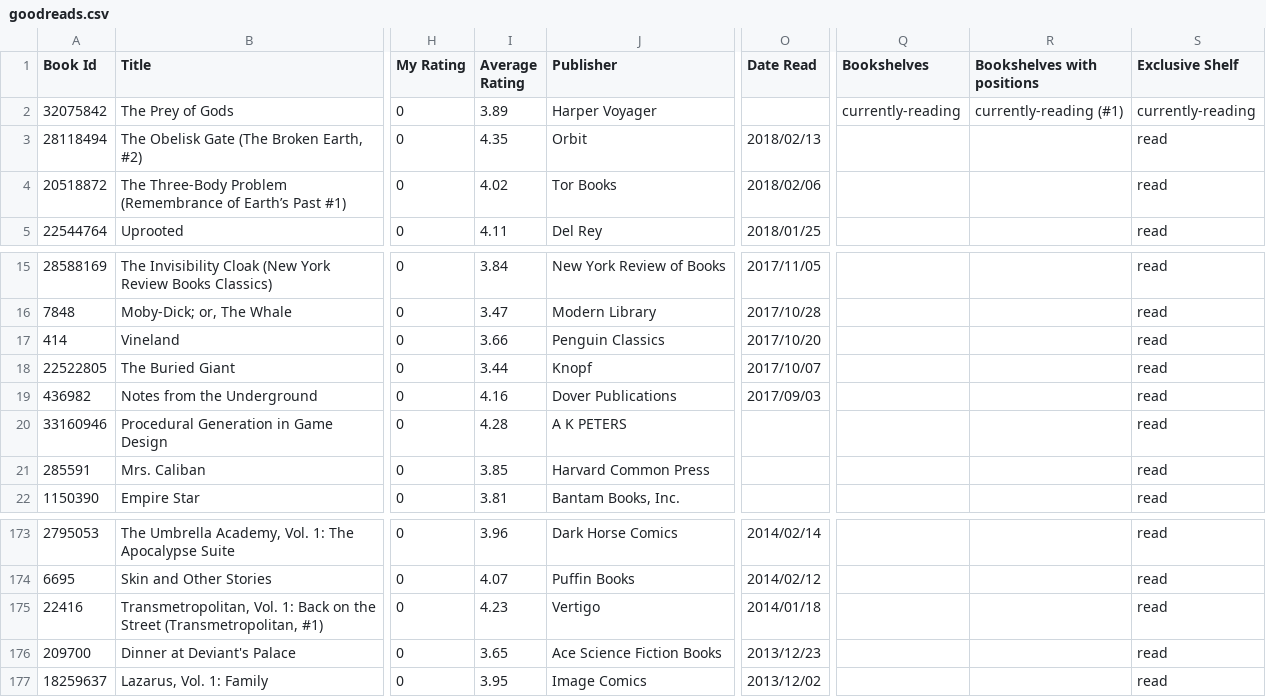
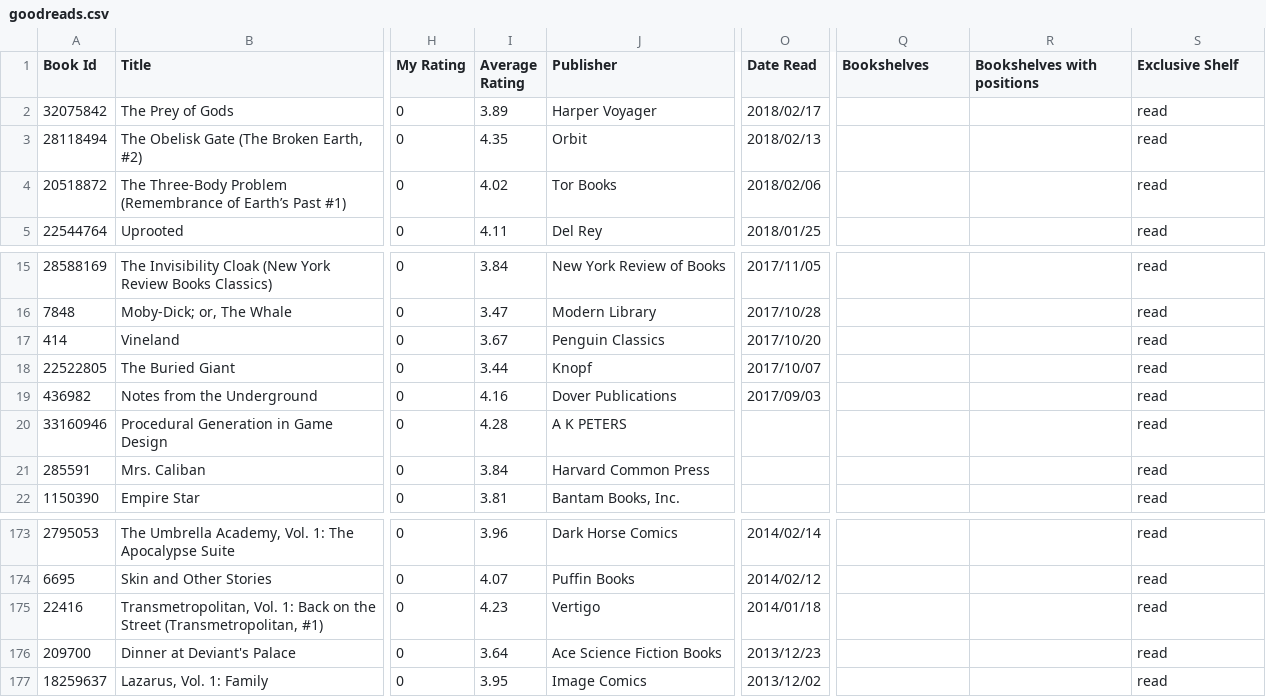
Before and after one commit to mouse-reeve/book-catalogue, a CSV file: goodreads.csv, drawn as a sheet; only a part is shown, gaps mark what is left out; the diff names each change by its address in the sheet, - before the commit and + after, or states it on an @@ line.

```diff
--- a/goodreads.csv
+++ b/goodreads.csv
-O2 (Date Read): (empty)
+O2 (Date Read): 2018/02/17
-Q2 (Bookshelves): currently-reading
+Q2 (Bookshelves): (empty)
-R2 (Bookshelves with positions): currently-reading (#1)
+R2 (Bookshelves with positions): (empty)
-S2 (Exclusive Shelf): currently-reading
+S2 (Exclusive Shelf): read
-I17 (Average Rating): 3.66
+I17 (Average Rating): 3.67
-I21 (Average Rating): 3.85
+I21 (Average Rating): 3.84
-I176 (Average Rating): 3.65
+I176 (Average Rating): 3.64
```
Also changed, not shown: 1 other file.
